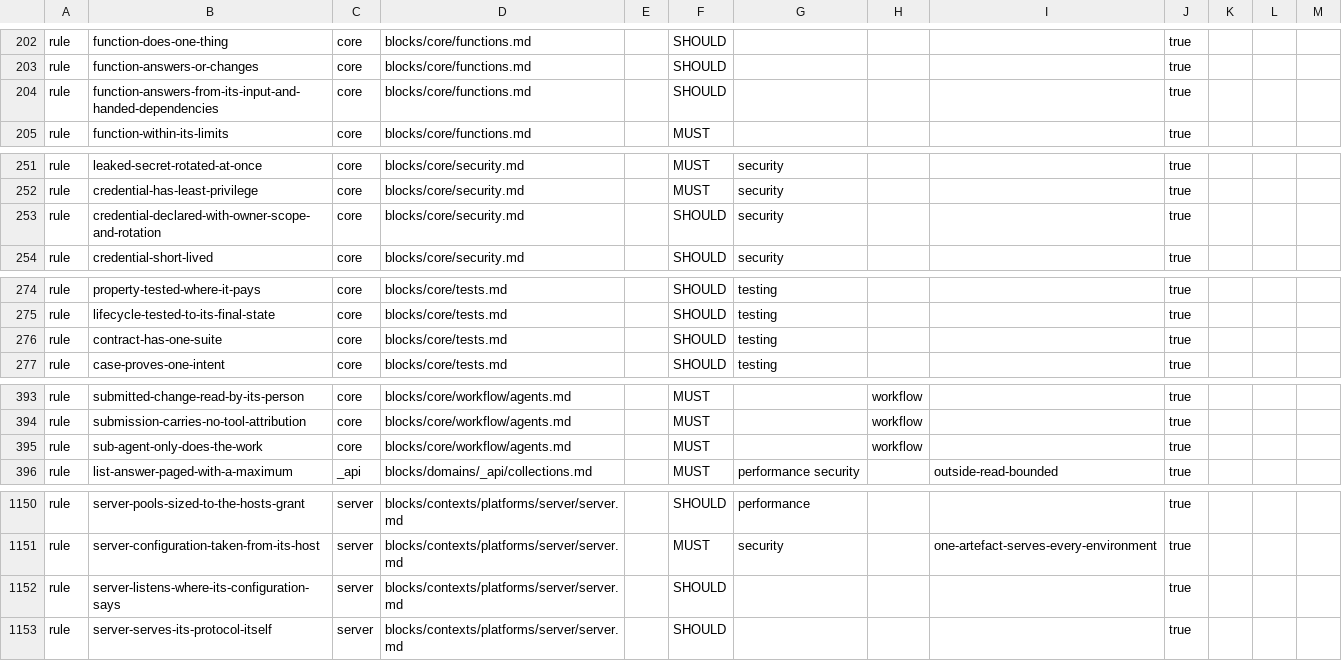
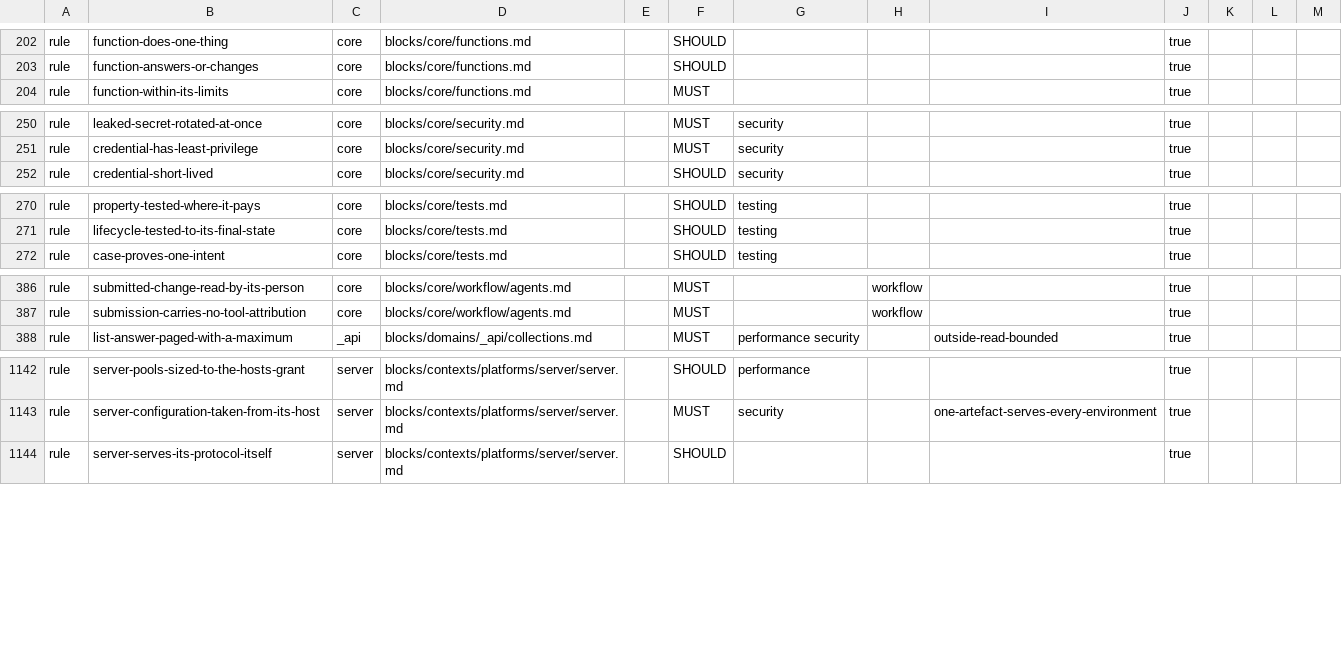
Before and after one commit to droneey/constitution, a TSV file: digests/index.tsv, drawn as a sheet; only a part is shown, gaps mark what is left out; the diff covers the shown part only.

Commit message:
refactor: Clear core and the contexts of what the review rounds added beyond need

```diff
--- a/digests/index.tsv
+++ b/digests/index.tsv
@@ -203,3 +203,2 @@ rule	function-does-one-thing	core	blocks/core/functions.md		SHOULD				true
 rule	function-answers-or-changes	core	blocks/core/functions.md		SHOULD				true
-rule	function-answers-from-its-input-and-handed-dependencies	core	blocks/core/functions.md		SHOULD				true
 rule	function-within-its-limits	core	blocks/core/functions.md		MUST				true
@@ -252,3 +251,2 @@ rule	leaked-secret-rotated-at-once	core	blocks/core/security.md		MUST	security
 rule	credential-has-least-privilege	core	blocks/core/security.md		MUST	security			true
-rule	credential-declared-with-owner-scope-and-rotation	core	blocks/core/security.md		SHOULD	security			true
 rule	credential-short-lived	core	blocks/core/security.md		SHOULD	security			true
@@ -275,3 +271,2 @@ rule	property-tested-where-it-pays	core	blocks/core/tests.md		SHOULD	testing			t
 rule	lifecycle-tested-to-its-final-state	core	blocks/core/tests.md		SHOULD	testing			true
-rule	contract-has-one-suite	core	blocks/core/tests.md		SHOULD	testing			true
 rule	case-proves-one-intent	core	blocks/core/tests.md		SHOULD	testing			true
@@ -394,3 +387,2 @@ rule	submitted-change-read-by-its-person	core	blocks/core/workflow/agents.md		MU
 rule	submission-carries-no-tool-attribution	core	blocks/core/workflow/agents.md		MUST		workflow		true
-rule	sub-agent-only-does-the-work	core	blocks/core/workflow/agents.md		MUST		workflow		true
 rule	list-answer-paged-with-a-maximum	_api	blocks/domains/_api/collections.md		MUST	performance security		outside-read-bounded	true
@@ -1151,3 +1143,2 @@ rule	server-pools-sized-to-the-hosts-grant	server	blocks/contexts/platforms/serv
 rule	server-configuration-taken-from-its-host	server	blocks/contexts/platforms/server/server.md		MUST	security		one-artefact-serves-every-environment	true
-rule	server-listens-where-its-configuration-says	server	blocks/contexts/platforms/server/server.md		SHOULD				true
 rule	server-serves-its-protocol-itself	server	blocks/contexts/platforms/server/server.md		SHOULD				true
```
Also changed, not shown: 9 removed rows and 5 edited cells elsewhere in this file, 21 other files.
